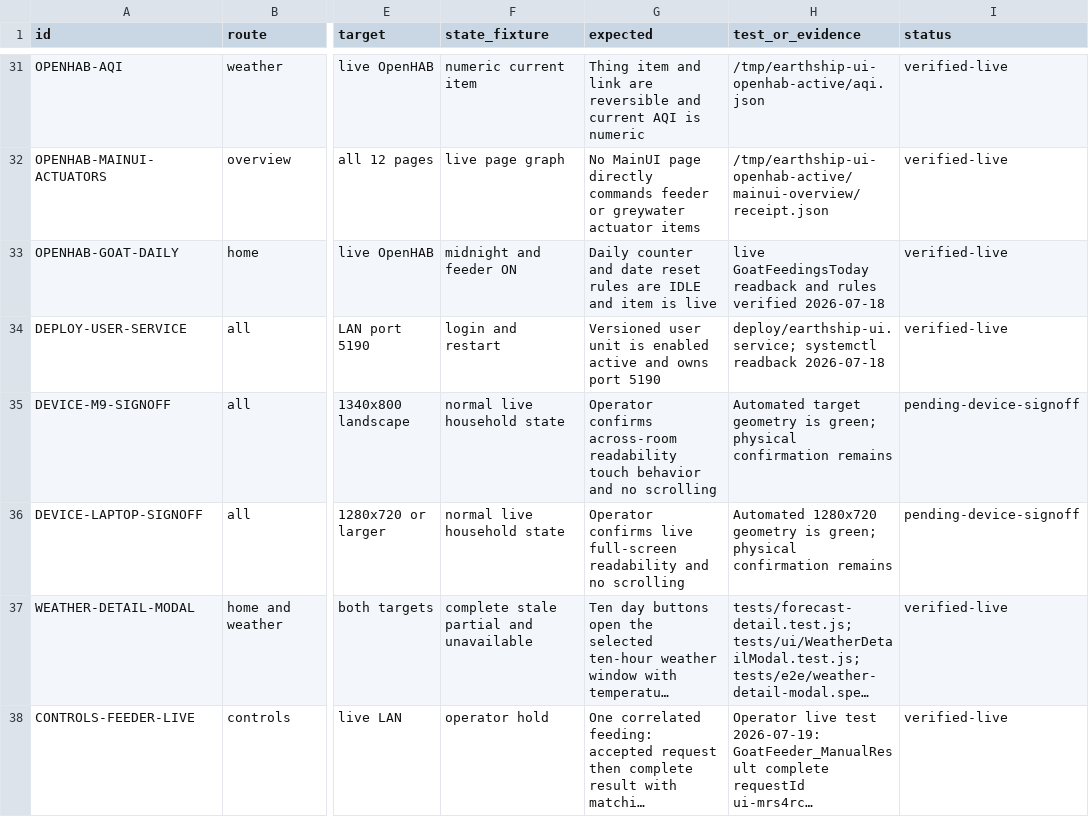
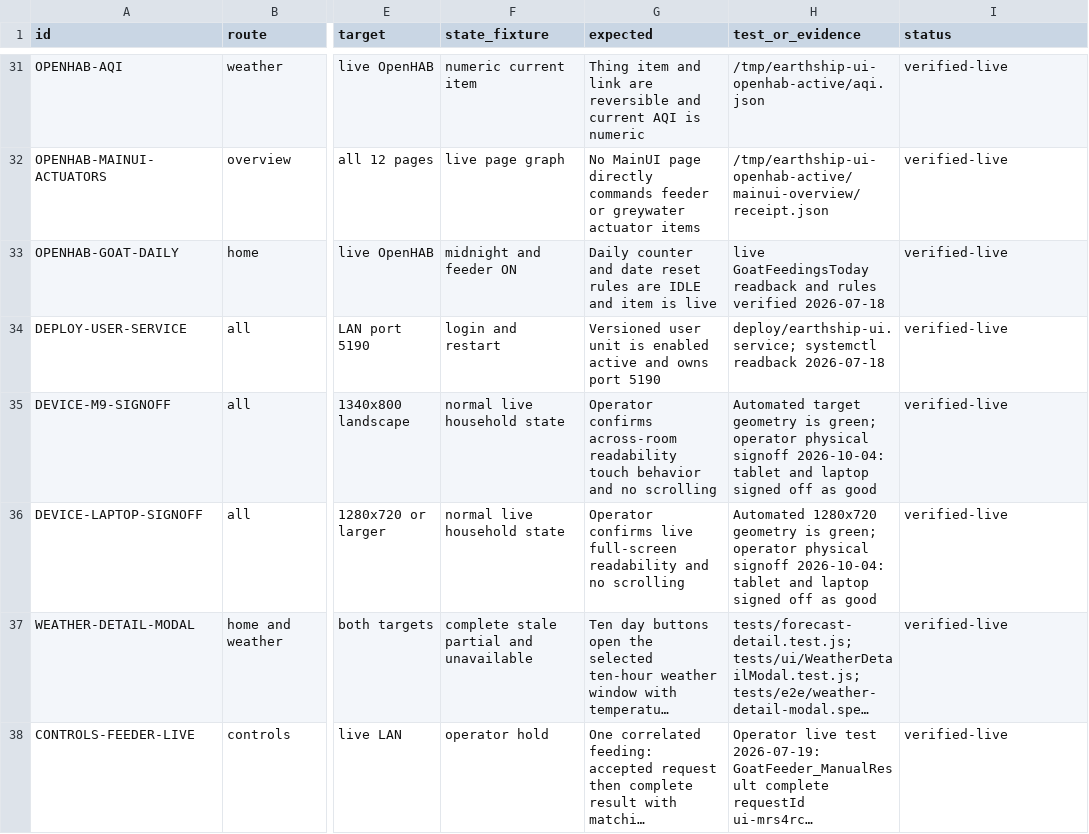
Before and after one commit to santyr/earthship-ui, a CSV file: docs/qa/ui-audit-matrix.csv, drawn as a sheet; only a part is shown, gaps mark what is left out; long unchanged cells end in …; the diff names each change by its address in the sheet, - before the commit and + after, or states it on an @@ line.

Commit message:
docs: close tablet and laptop physical signoff gates

```diff
--- a/docs/qa/ui-audit-matrix.csv
+++ b/docs/qa/ui-audit-matrix.csv
-H35 (test_or_evidence): …is green; physical confirmation remains
+H35 (test_or_evidence): …is green; operator physical signoff 2026-10-04: tablet and laptop signed off as good
-I35:I36 (status): pending-device-signoff
+I35:I36 (status): verified-live
-H36 (test_or_evidence): …is green; physical confirmation remains
+H36 (test_or_evidence): …is green; operator physical signoff 2026-10-04: tablet and laptop signed off as good
```
Also changed, not shown: 1 other file.
